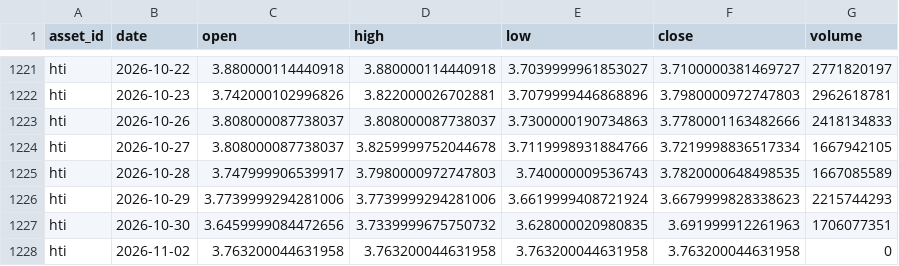
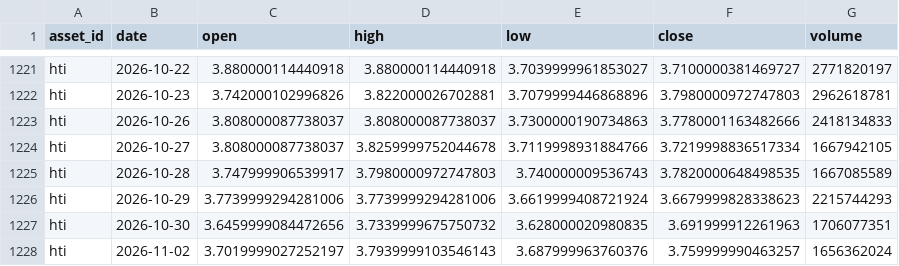
Before and after one commit to JunyiWu97/cross-asset-structure-monitor, a CSV file: data/history_public/hti.csv, drawn as a sheet; only a part is shown, gaps mark what is left out.

```diff
--- a/data/history_public/hti.csv
+++ b/data/history_public/hti.csv
@@ -1227,2 +1227,2 @@ hti,2026-10-29,3.7739999294281006,3.7739999294281006,3.6619999408721924,3.667999
 hti,2026-10-30,3.6459999084472656,3.7339999675750732,3.628000020980835,3.691999912261963,1706077351
-hti,2026-11-02,3.763200044631958,3.763200044631958,3.763200044631958,3.763200044631958,0
+hti,2026-11-02,3.7019999027252197,3.7939999103546143,3.687999963760376,3.759999990463257,1656362024
```
Also changed, not shown: data/market_snapshot_latest.csv, data/signals_latest.csv.
